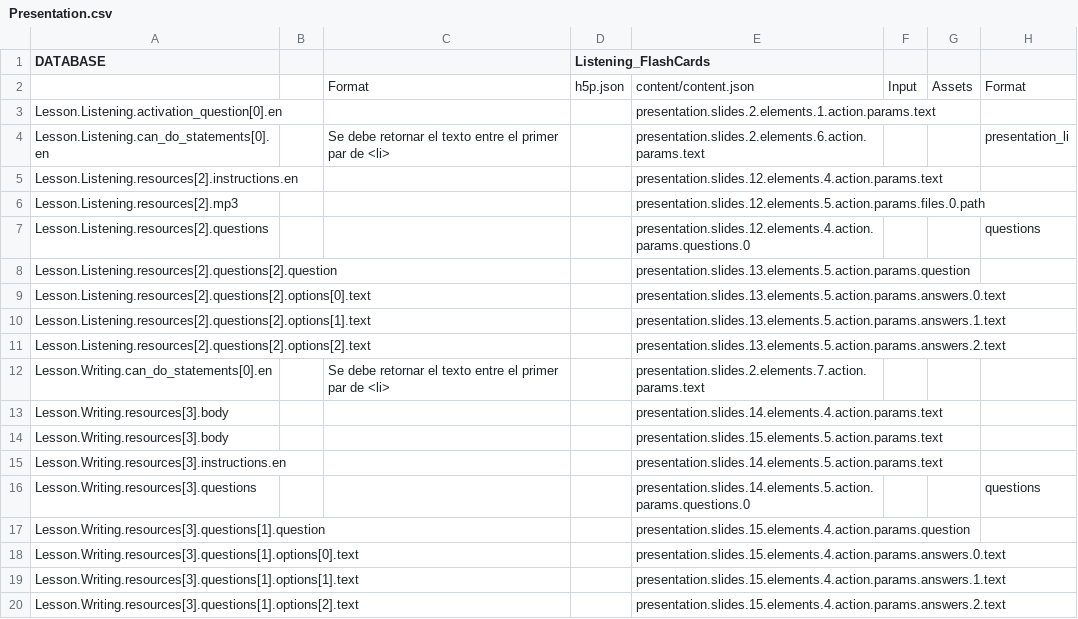
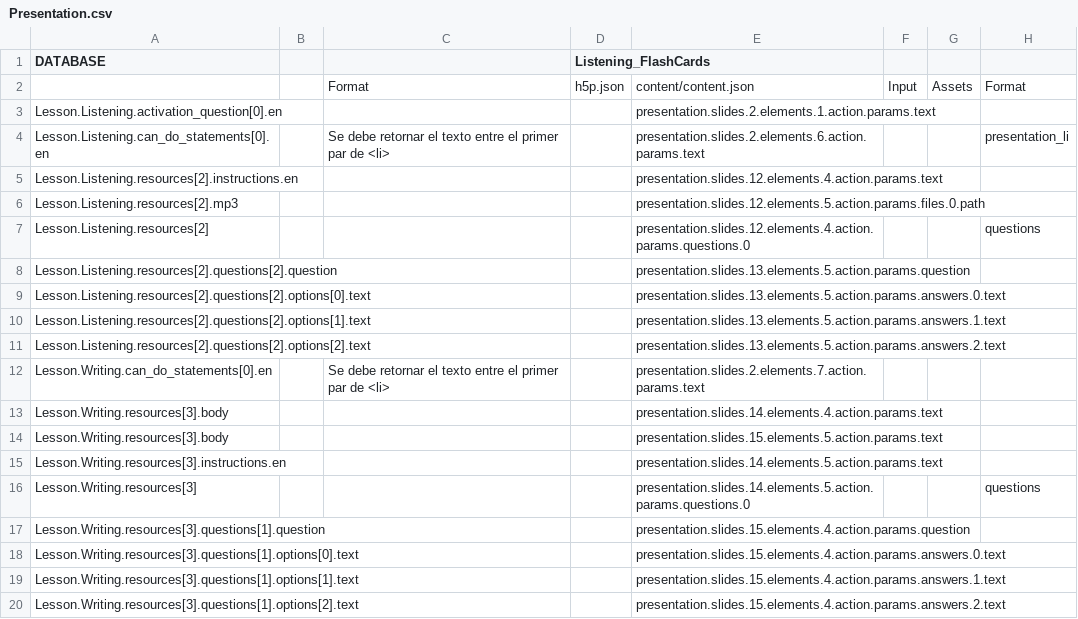
Before and after one commit to CaxtonTaylor/fromDatabasetoH5P, a CSV file: CSV/Presentation.csv, drawn as a sheet; only a part is shown.

```diff
--- a/CSV/Presentation.csv
+++ b/CSV/Presentation.csv
@@ -6,3 +6,3 @@ Lesson.Listening.resources[2].instructions.en,,,,presentation.slides.12.elements
 Lesson.Listening.resources[2].mp3,,,,presentation.slides.12.elements.5.action.params.files.0.path,,,
-Lesson.Listening.resources[2].questions,,,,presentation.slides.12.elements.4.action.params.questions.0,,,questions
+Lesson.Listening.resources[2],,,,presentation.slides.12.elements.4.action.params.questions.0,,,questions
 Lesson.Listening.resources[2].questions[2].question,,,,presentation.slides.13.elements.5.action.params.question,,,
@@ -15,3 +15,3 @@ Lesson.Writing.resources[3].body,,,,presentation.slides.15.elements.5.action.par
 Lesson.Writing.resources[3].instructions.en,,,,presentation.slides.14.elements.5.action.params.text,,,
-Lesson.Writing.resources[3].questions,,,,presentation.slides.14.elements.5.action.params.questions.0,,,questions
+Lesson.Writing.resources[3],,,,presentation.slides.14.elements.5.action.params.questions.0,,,questions
 Lesson.Writing.resources[3].questions[1].question,,,,presentation.slides.15.elements.4.action.params.question,,,
```
Also changed, not shown: CSV/GLearnAndDiscover.csv, CSV/ListeningPractice.csv, 2 other files.
